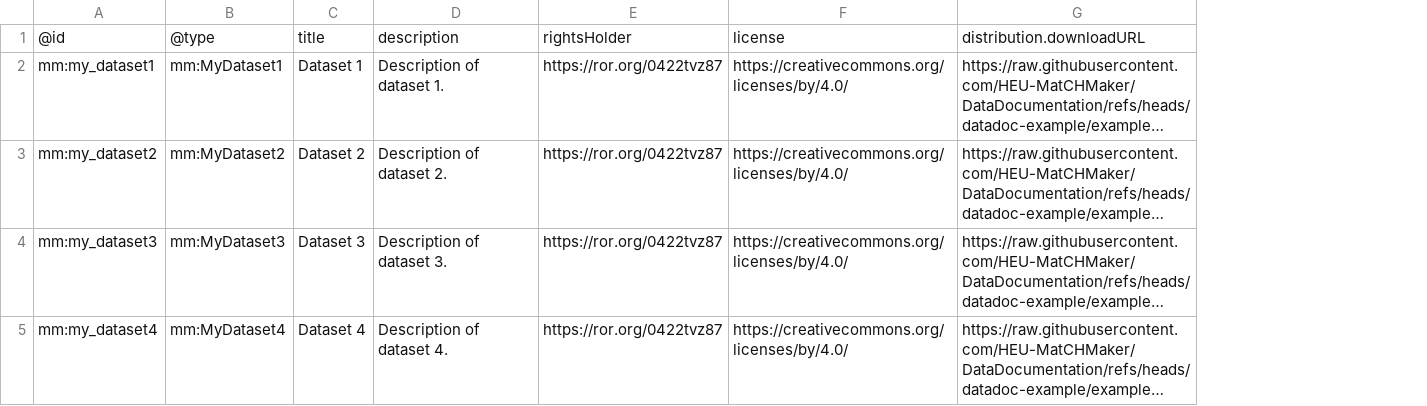
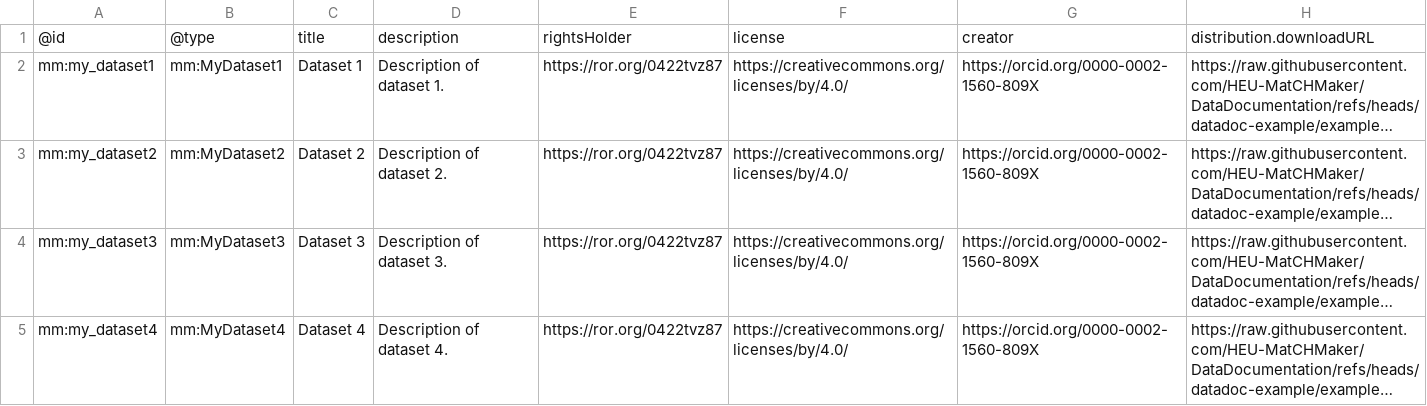
Before and after one commit to HEU-MatCHMaker/DataDocumentation, a CSV file: examples/tools/templates/datasets.csv, drawn as a sheet; long unchanged cells end in …; the diff names each change by its address in the sheet, - before the commit and + after, or states it on an @@ line.

```diff
--- a/examples/tools/templates/datasets.csv
+++ b/examples/tools/templates/datasets.csv
+column G, rows 1-5: creator | https://orcid.org/0000-0002-1560-809X | https://orcid.org/0000-0002-1560-809X | https://orcid.org/0000-0002-1560-809X | https://orcid.org/0000-0002-1560-809X
```
Also changed, not shown: examples/tools/templates/computations.csv, 1 other file.
